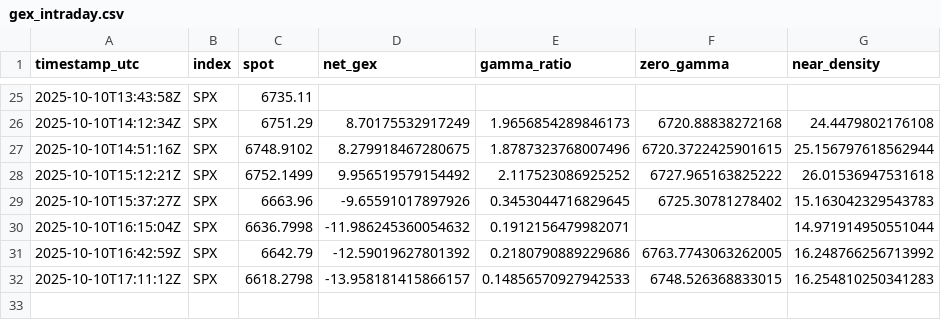
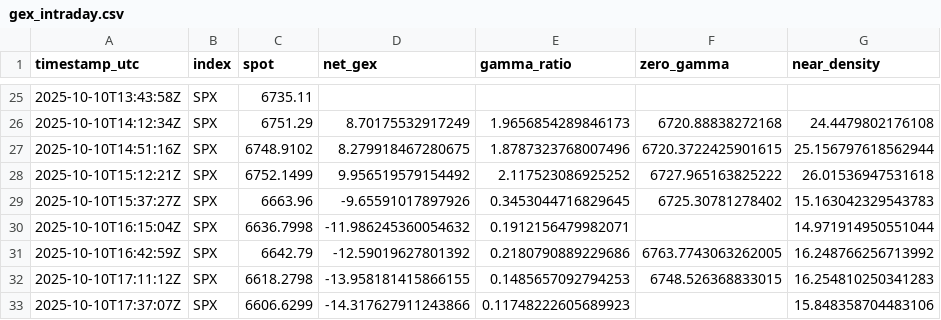
Before and after one commit to snucke1/Gamma-Reporter, a CSV file: data/intraday/gex_intraday.csv, drawn as a sheet; only a part is shown, gaps mark what is left out.

```diff
--- a/data/intraday/gex_intraday.csv
+++ b/data/intraday/gex_intraday.csv
@@ -31,2 +31,3 @@ timestamp_utc,index,spot,net_gex,gamma_ratio,zero_gamma,near_density
 2025-10-10T16:42:59Z,SPX,6642.79,-12.59019627801392,0.2180790889229686,6763.7743063262005,16.248766256713992
-2025-10-10T17:11:12Z,SPX,6618.2798,-13.958181415866157,0.14856570927942533,6748.526368833015,16.254810250341283
+2025-10-10T17:11:12Z,SPX,6618.2798,-13.958181415866155,0.1485657092794253,6748.526368833015,16.254810250341283
+2025-10-10T17:37:07Z,SPX,6606.6299,-14.317627911243866,0.11748222605689923,,15.848358704483106
```
Also changed, not shown: 1 other file.
